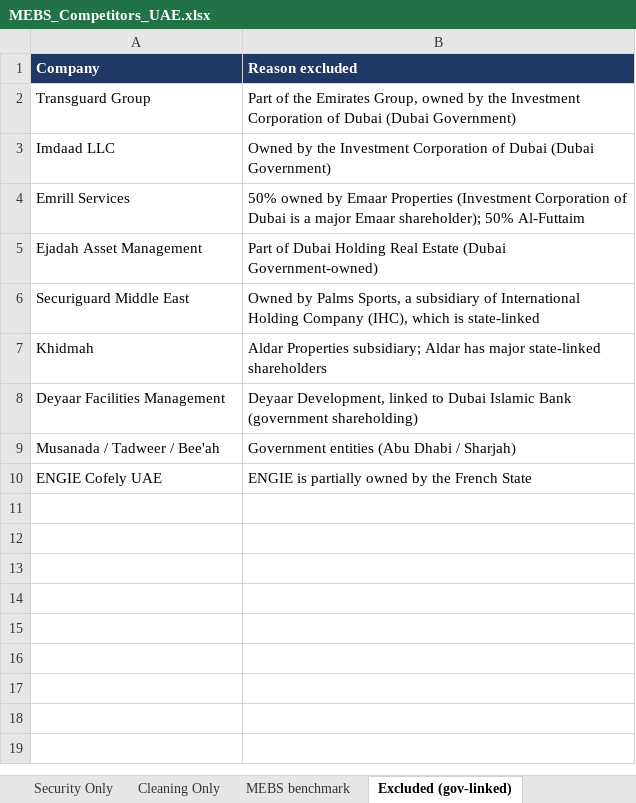
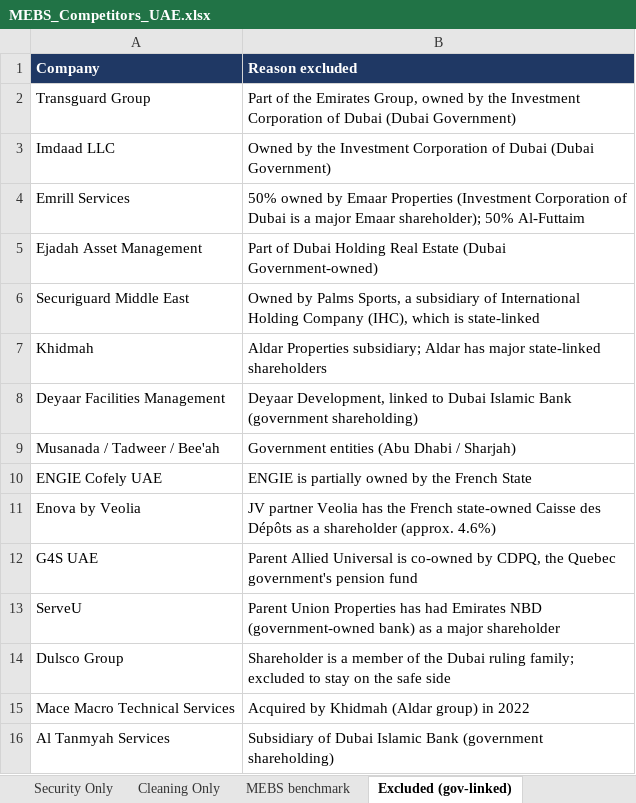
Before and after one commit to aselafr-dotcom/claude, an Excel workbook: research/mebs-competitors/MEBS_Competitors_UAE.xlsx, sheet Excluded (gov-linked), drawn as a sheet; values as stored, in another font and other column widths than the file's, no borders; the diff names each change by its address in the sheet, - before the commit and + after, or states it on an @@ line.

```diff
--- a/research/mebs-competitors/MEBS_Competitors_UAE.xlsx (sheet Excluded (gov-linked))
+++ b/research/mebs-competitors/MEBS_Competitors_UAE.xlsx (sheet Excluded (gov-linked))
+row 11: Enova by Veolia | JV partner Veolia has the French state-owned Caisse des Dépôts as a shareholder (approx. 4.6%)
+row 12: G4S UAE | Parent Allied Universal is co-owned by CDPQ, the Quebec government's pension fund
+row 13: ServeU | Parent Union Properties has had Emirates NBD (government-owned bank) as a major shareholder
+row 14: Dulsco Group | Shareholder is a member of the Dubai ruling family; excluded to stay on the safe side
+row 15: Mace Macro Technical Services | Acquired by Khidmah (Aldar group) in 2022
+row 16: Al Tanmyah Services | Subsidiary of Dubai Islamic Bank (government shareholding)
```
Also changed, not shown: sheet FM Companies, sheet Security Only, sheet Cleaning Only, sheet Read me, 4 other files.
